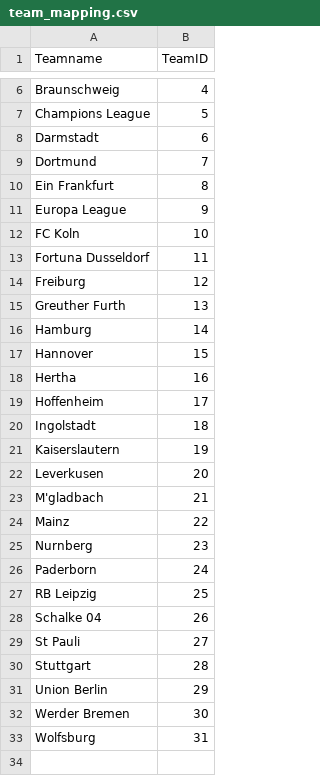
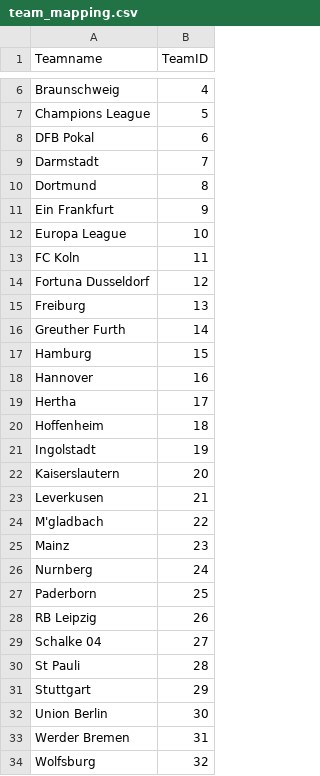
Before and after one commit to martinstorch/football, a CSV file: TF/data/team_mapping.csv, drawn as a sheet; only a part is shown, gaps mark what is left out.

```diff
--- a/TF/data/team_mapping.csv
+++ b/TF/data/team_mapping.csv
@@ -7,27 +7,28 @@ Braunschweig,4
 Champions League,5
-Darmstadt,6
-Dortmund,7
-Ein Frankfurt,8
-Europa League,9
-FC Koln,10
-Fortuna Dusseldorf,11
-Freiburg,12
-Greuther Furth,13
-Hamburg,14
-Hannover,15
-Hertha,16
-Hoffenheim,17
-Ingolstadt,18
-Kaiserslautern,19
-Leverkusen,20
-M'gladbach,21
-Mainz,22
-Nurnberg,23
-Paderborn,24
-RB Leipzig,25
-Schalke 04,26
-St Pauli,27
-Stuttgart,28
-Union Berlin,29
-Werder Bremen,30
-Wolfsburg,31
+DFB Pokal,6
+Darmstadt,7
+Dortmund,8
+Ein Frankfurt,9
+Europa League,10
+FC Koln,11
+Fortuna Dusseldorf,12
+Freiburg,13
+Greuther Furth,14
+Hamburg,15
+Hannover,16
+Hertha,17
+Hoffenheim,18
+Ingolstadt,19
+Kaiserslautern,20
+Leverkusen,21
+M'gladbach,22
+Mainz,23
+Nurnberg,24
+Paderborn,25
+RB Leipzig,26
+Schalke 04,27
+St Pauli,28
+Stuttgart,29
+Union Berlin,30
+Werder Bremen,31
+Wolfsburg,32
```
Also changed, not shown: TF/data/2122.csv, TF/data/all_quotes_bwin.csv, 11 other files.
